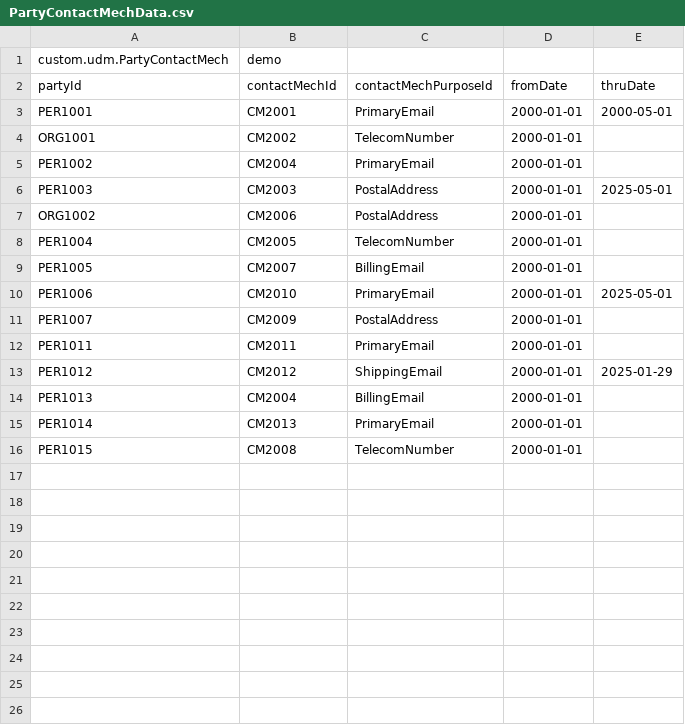
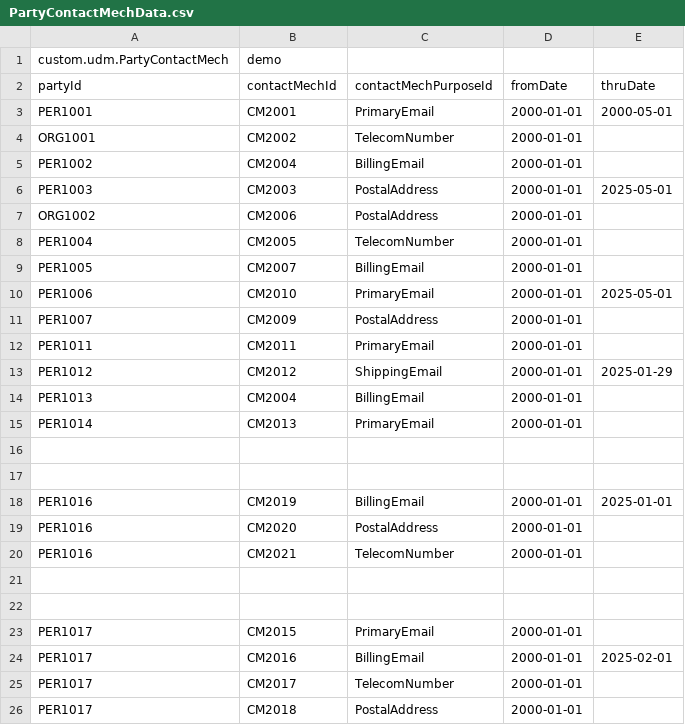
Before and after one commit to rakshit-upadhyay214/custom-udm, a CSV file: data/PartyContactMechData.csv, drawn as a sheet.

```diff
--- a/data/PartyContactMechData.csv
+++ b/data/PartyContactMechData.csv
@@ -4,3 +4,3 @@ partyId,contactMechId,contactMechPurposeId,fromDate,thruDate
 "ORG1001","CM2002","TelecomNumber","2000-01-01",
-"PER1002","CM2004","PrimaryEmail","2000-01-01",
+"PER1002","CM2004","BillingEmail","2000-01-01",
 "PER1003","CM2003","PostalAddress","2000-01-01","2025-05-01"
@@ -15,2 +15,12 @@ partyId,contactMechId,contactMechPurposeId,fromDate,thruDate
 "PER1014","CM2013","PrimaryEmail","2000-01-01",
-"PER1015","CM2008","TelecomNumber","2000-01-01",
+
+
+"PER1016","CM2019","BillingEmail","2000-01-01","2025-01-01"
+"PER1016","CM2020","PostalAddress","2000-01-01",
+"PER1016","CM2021","TelecomNumber","2000-01-01",
+
+
+"PER1017","CM2015","PrimaryEmail","2000-01-01",
+"PER1017","CM2016","BillingEmail","2000-01-01","2025-02-01"
+"PER1017","CM2017","TelecomNumber","2000-01-01",
+"PER1017","CM2018","PostalAddress","2000-01-01",
```
Also changed, not shown: data/ContactMechData.csv, data/PartyData.csv, 9 other files.
